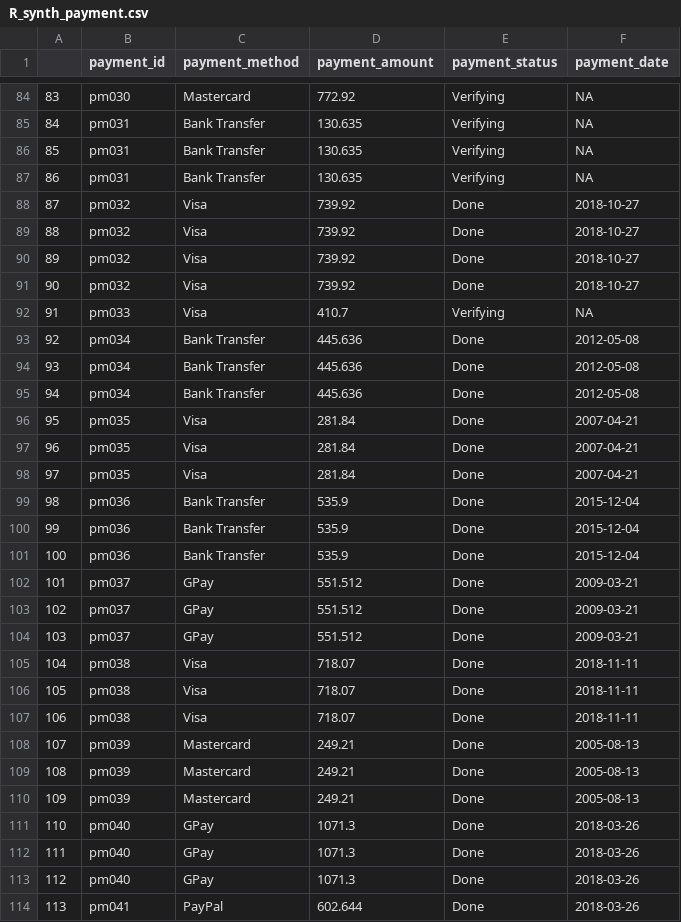
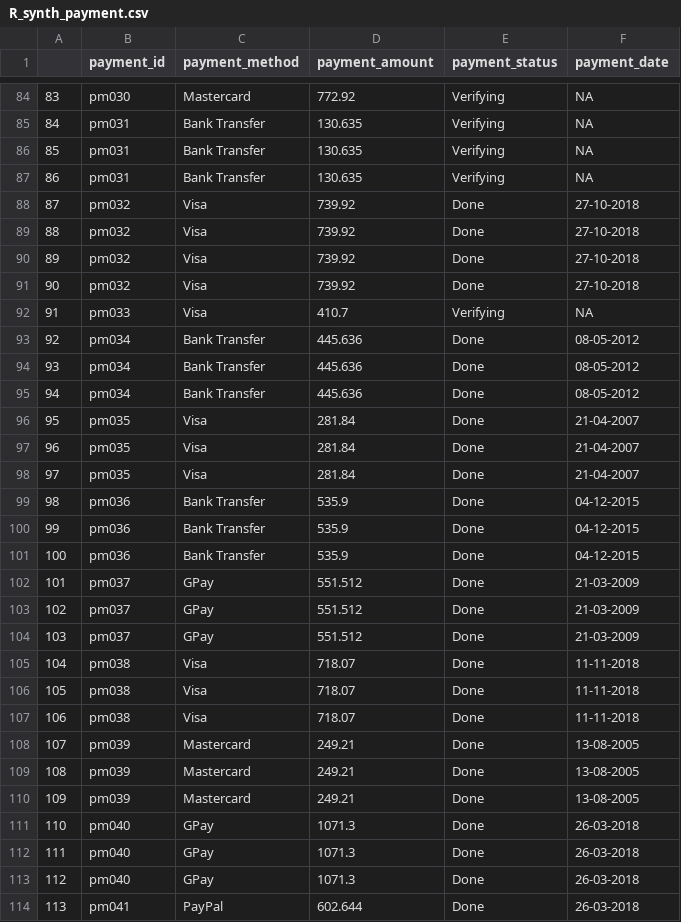
Before and after one commit to XuanqiYang123/ib9hp0_240310, a CSV file: data_uploads/R_synth_payment.csv, drawn as a sheet; only a part is shown, gaps mark what is left out; the diff covers the shown part only.

```diff
--- a/data_uploads/R_synth_payment.csv
+++ b/data_uploads/R_synth_payment.csv
@@ -87,28 +87,28 @@
 "86","pm031","Bank Transfer",130.635,"Verifying",NA
-"87","pm032","Visa",739.92,"Done",2018-10-27
-"88","pm032","Visa",739.92,"Done",2018-10-27
-"89","pm032","Visa",739.92,"Done",2018-10-27
-"90","pm032","Visa",739.92,"Done",2018-10-27
+"87","pm032","Visa",739.92,"Done","27-10-2018"
+"88","pm032","Visa",739.92,"Done","27-10-2018"
+"89","pm032","Visa",739.92,"Done","27-10-2018"
+"90","pm032","Visa",739.92,"Done","27-10-2018"
 "91","pm033","Visa",410.7,"Verifying",NA
-"92","pm034","Bank Transfer",445.636,"Done",2012-05-08
-"93","pm034","Bank Transfer",445.636,"Done",2012-05-08
-"94","pm034","Bank Transfer",445.636,"Done",2012-05-08
-"95","pm035","Visa",281.84,"Done",2007-04-21
-"96","pm035","Visa",281.84,"Done",2007-04-21
-"97","pm035","Visa",281.84,"Done",2007-04-21
-"98","pm036","Bank Transfer",535.9,"Done",2015-12-04
-"99","pm036","Bank Transfer",535.9,"Done",2015-12-04
-"100","pm036","Bank Transfer",535.9,"Done",2015-12-04
-"101","pm037","GPay",551.512,"Done",2009-03-21
-"102","pm037","GPay",551.512,"Done",2009-03-21
-"103","pm037","GPay",551.512,"Done",2009-03-21
-"104","pm038","Visa",718.07,"Done",2018-11-11
-"105","pm038","Visa",718.07,"Done",2018-11-11
-"106","pm038","Visa",718.07,"Done",2018-11-11
-"107","pm039","Mastercard",249.21,"Done",2005-08-13
-"108","pm039","Mastercard",249.21,"Done",2005-08-13
-"109","pm039","Mastercard",249.21,"Done",2005-08-13
-"110","pm040","GPay",1071.3,"Done",2018-03-26
-"111","pm040","GPay",1071.3,"Done",2018-03-26
-"112","pm040","GPay",1071.3,"Done",2018-03-26
-"113","pm041","PayPal",602.644,"Done",2018-03-26
+"92","pm034","Bank Transfer",445.636,"Done","08-05-2012"
+"93","pm034","Bank Transfer",445.636,"Done","08-05-2012"
+"94","pm034","Bank Transfer",445.636,"Done","08-05-2012"
+"95","pm035","Visa",281.84,"Done","21-04-2007"
+"96","pm035","Visa",281.84,"Done","21-04-2007"
+"97","pm035","Visa",281.84,"Done","21-04-2007"
+"98","pm036","Bank Transfer",535.9,"Done","04-12-2015"
+"99","pm036","Bank Transfer",535.9,"Done","04-12-2015"
+"100","pm036","Bank Transfer",535.9,"Done","04-12-2015"
+"101","pm037","GPay",551.512,"Done","21-03-2009"
+"102","pm037","GPay",551.512,"Done","21-03-2009"
+"103","pm037","GPay",551.512,"Done","21-03-2009"
+"104","pm038","Visa",718.07,"Done","11-11-2018"
+"105","pm038","Visa",718.07,"Done","11-11-2018"
+"106","pm038","Visa",718.07,"Done","11-11-2018"
+"107","pm039","Mastercard",249.21,"Done","13-08-2005"
+"108","pm039","Mastercard",249.21,"Done","13-08-2005"
+"109","pm039","Mastercard",249.21,"Done","13-08-2005"
+"110","pm040","GPay",1071.3,"Done","26-03-2018"
+"111","pm040","GPay",1071.3,"Done","26-03-2018"
+"112","pm040","GPay",1071.3,"Done","26-03-2018"
+"113","pm041","PayPal",602.644,"Done","26-03-2018"
```
Also changed, not shown: 111 edited cells elsewhere in this file, data_uploads/R_synth_customers.csv, data_uploads/R_synth_customers_round2.csv, 7 other files.
